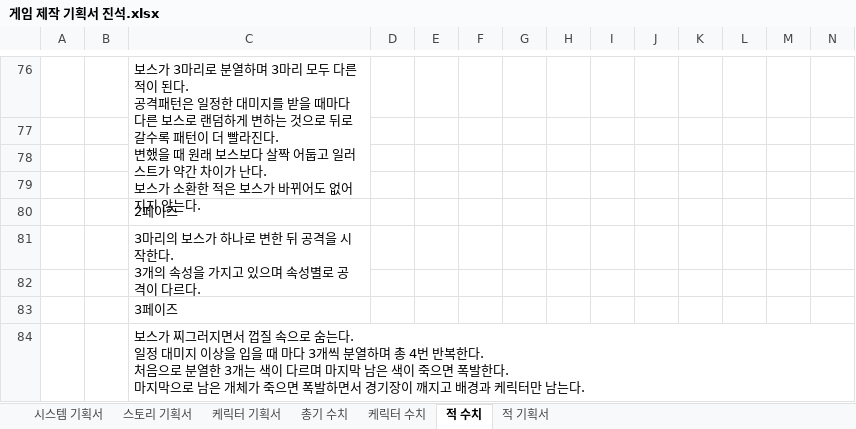
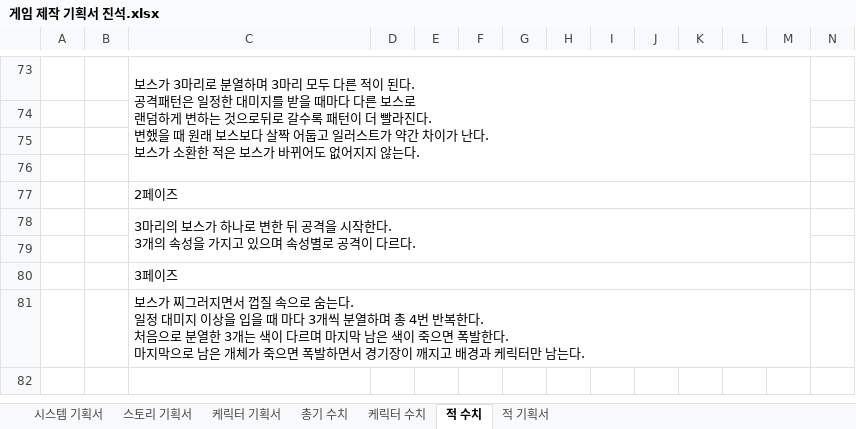
Before and after one commit to danielk5432/D-A-N-I-E-L-I-U-M, an Excel workbook: 게임 제작 기획서 진석.xlsx, sheet 적 수치, drawn as a sheet; only a part is shown, gaps mark what is left out; values as stored, in another font and other column widths than the file's, no cell formats; removed rows and columns are numbered as before the commit, all else as after; the diff covers the shown part only; the diff names each change by its address in the sheet, - before the commit and + after, or states it on an @@ line.

```diff
--- a/게임 제작 기획서 진석.xlsx (sheet 적 수치)
+++ b/게임 제작 기획서 진석.xlsx (sheet 적 수치)
-C73: …것으로 뒤로 갈…
+C73: …것으로뒤로 갈…
-C76:C79 merged
+C73:M76 merged
+C77:M77 merged
-C81:C82 merged
+C78:M79 merged
+C80:M80 merged
+C81:M81 merged
```
Also changed, not shown: 13 added rows, 16 removed rows, 13 edited cells and merged cells elsewhere in this sheet, cell formats, 37 other files.
